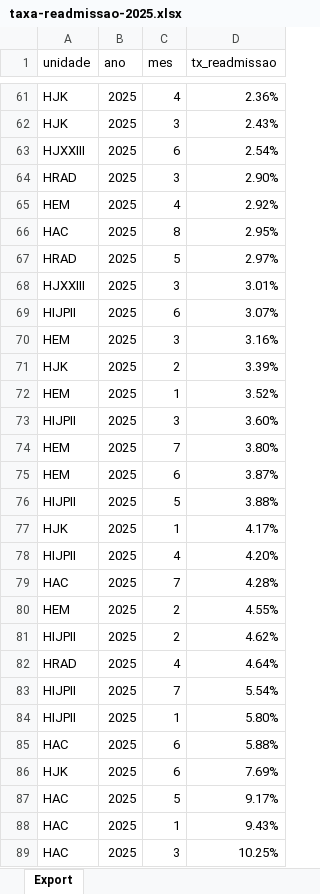
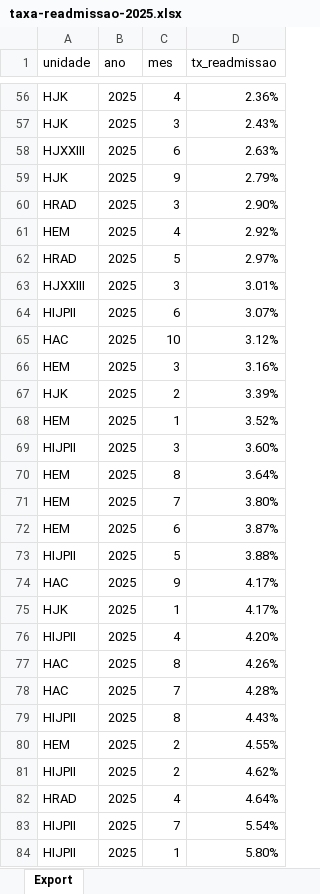
Before and after one commit to transparencia-mg/taxa-readmissao, an Excel workbook: upload/taxa-readmissao-2025.xlsx, sheet Export, drawn as a sheet; only a part is shown, gaps mark what is left out; the shorter side is filled out with more unchanged rows; values as stored, in another font and other column widths than the file's, no borders; removed rows and columns are numbered as before the commit, all else as after; the diff covers the shown part only; the diff names each change by its address in the sheet, - before the commit and + after, or states it on an @@ line.

```diff
--- a/upload/taxa-readmissao-2025.xlsx (sheet Export)
+++ b/upload/taxa-readmissao-2025.xlsx (sheet Export)
-D58 (tx_readmissao): 2.54%
+D58 (tx_readmissao): 2.63%
+row 59: HJK | 2025 | 9 | 2.79%
-row 66: HAC | 2025 | 8 | 2.95%
+row 65: HAC | 2025 | 10 | 3.12%
+row 70: HEM | 2025 | 8 | 3.64%
+row 74: HAC | 2025 | 9 | 4.17%
+row 77: HAC | 2025 | 8 | 4.26%
+row 79: HIJPII | 2025 | 8 | 4.43%
```
Also changed, not shown: 19 added rows, 22 removed rows and 3 edited cells elsewhere in this sheet.
